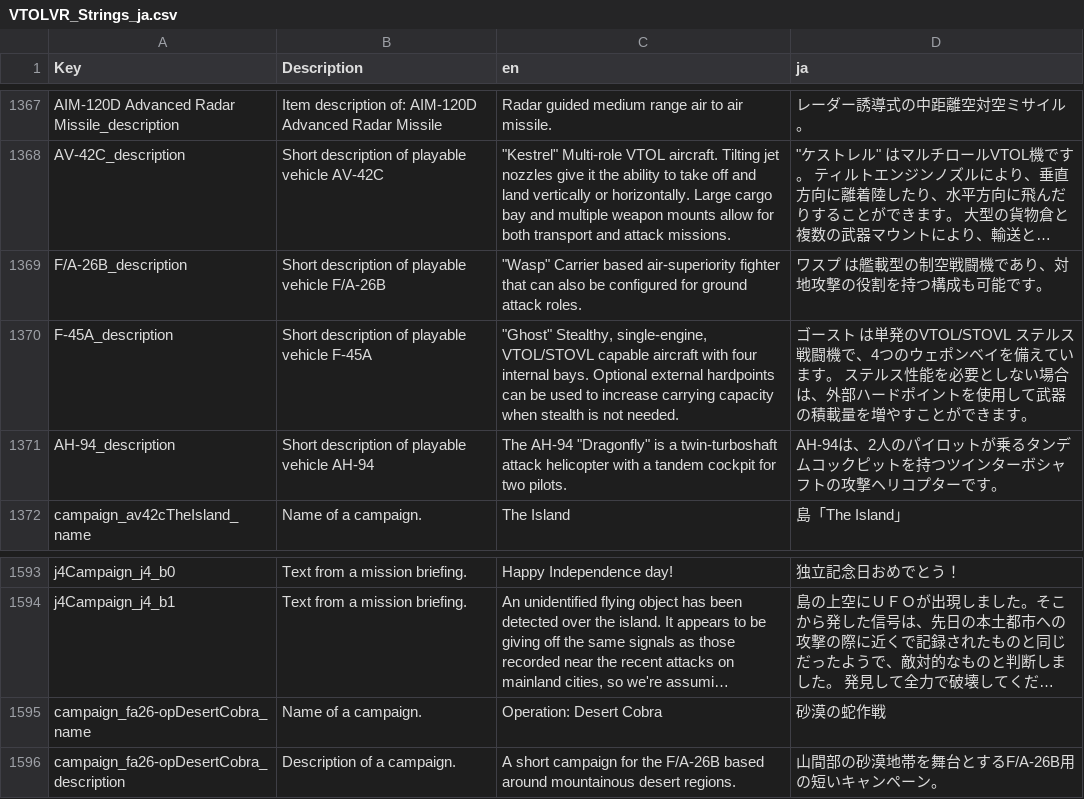
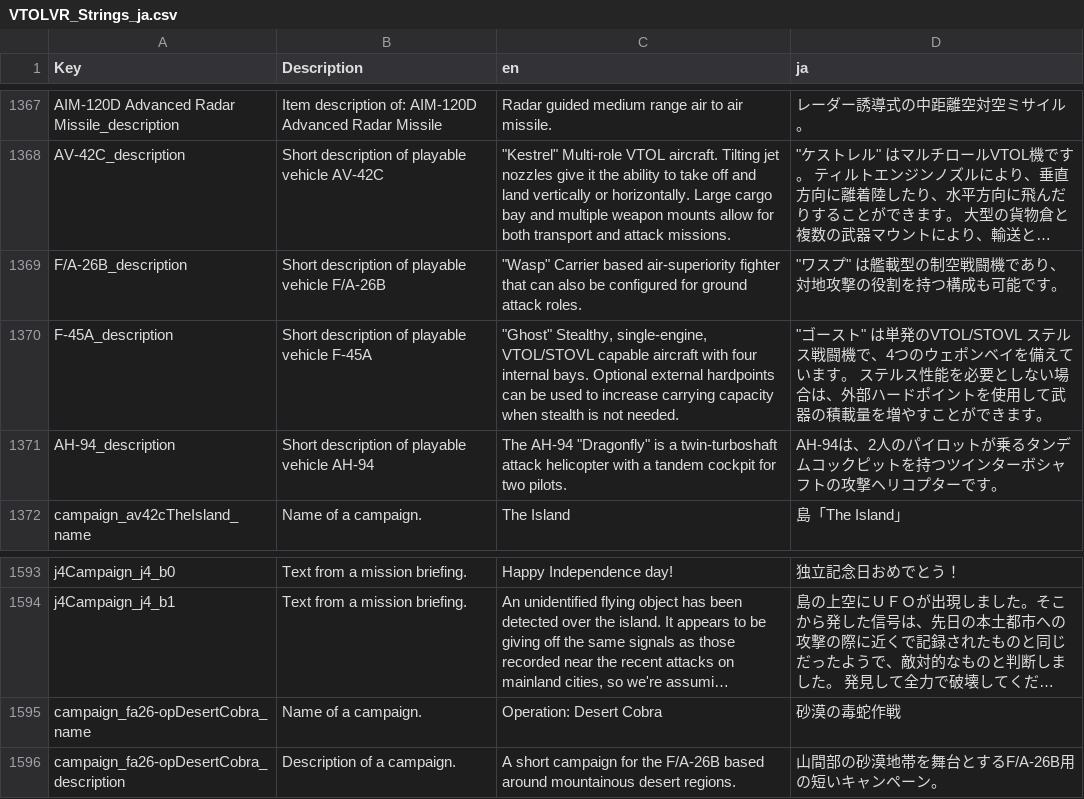
Before and after one commit to main1108/VTOLVR_JP, a CSV file: VTOLVR_Strings_ja.csv, drawn as a sheet; only a part is shown, gaps mark what is left out; long unchanged cells end in …; the diff names each change by its address in the sheet, - before the commit and + after, or states it on an @@ line.

```diff
--- a/VTOLVR_Strings_ja.csv
+++ b/VTOLVR_Strings_ja.csv
-D1369 (ja): ワスプ は艦載型の制空戦闘機であり、対地攻撃の役割を持つ構成も可能です。
+D1369 (ja): "ワスプ" は艦載型の制空戦闘機であり、対地攻撃の役割を持つ構成も可能です。
-D1370 (ja): ゴースト は単発の…
+D1370 (ja): "ゴースト" は単発の…
-D1595 (ja): 砂漠の蛇作戦
+D1595 (ja): 砂漠の毒蛇作戦
```
Also changed, not shown: AV-42C_ja.csv, F-45A_ja.csv, 1 other file.
